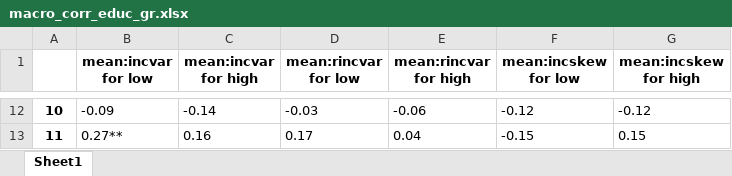
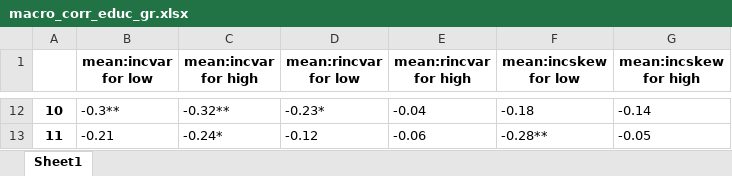
Before and after one commit to iworld1991/IncExpProject, an Excel workbook: WorkingFolder/Tables/macro_corr_educ_gr.xlsx, sheet Sheet1, drawn as a sheet; only a part is shown, gaps mark what is left out; values as stored, in another font and other column widths than the file's, no borders; the diff covers the shown part only; the diff names each change by its address in the sheet, - before the commit and + after, or states it on an @@ line.

```diff
--- a/WorkingFolder/Tables/macro_corr_educ_gr.xlsx (sheet Sheet1)
+++ b/WorkingFolder/Tables/macro_corr_educ_gr.xlsx (sheet Sheet1)
-B12 (mean:incvar for low): -0.09
+B12 (mean:incvar for low): -0.3**
-C12 (mean:incvar for high): -0.14
+C12 (mean:incvar for high): -0.32**
-D12 (mean:rincvar for low): -0.03
+D12 (mean:rincvar for low): -0.23*
-E12 (mean:rincvar for high): -0.06
+E12 (mean:rincvar for high): -0.04
-F12 (mean:incskew for low): -0.12
+F12 (mean:incskew for low): -0.18
-G12 (mean:incskew for high): -0.12
+G12 (mean:incskew for high): -0.14
-B13 (mean:incvar for low): 0.27**
+B13 (mean:incvar for low): -0.21
-C13 (mean:incvar for high): 0.16
+C13 (mean:incvar for high): -0.24*
-D13 (mean:rincvar for low): 0.17
+D13 (mean:rincvar for low): -0.12
-E13 (mean:rincvar for high): 0.04
+E13 (mean:rincvar for high): -0.06
-F13 (mean:incskew for low): -0.15
+F13 (mean:incskew for low): -0.28**
-G13 (mean:incskew for high): 0.15
+G13 (mean:incskew for high): -0.05
```
Also changed, not shown: 58 edited cells elsewhere in this sheet, WorkingFolder/Tables/corr3mvM.xlsx, WorkingFolder/Tables/macro_corr.xlsx, 54 other files.
